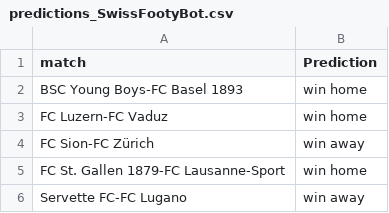
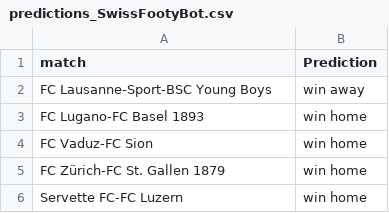
Before and after one commit to awp-finanznachrichten/predictions, a CSV file: Output/predictions_SwissFootyBot.csv, drawn as a sheet.

```diff
--- a/Output/predictions_SwissFootyBot.csv
+++ b/Output/predictions_SwissFootyBot.csv
@@ -1,6 +1,6 @@
 "match","Prediction"
-"BSC Young Boys-FC Basel 1893","win home"
-"FC Luzern-FC Vaduz","win home"
-"FC Sion-FC Zürich","win away"
-"FC St. Gallen 1879-FC Lausanne-Sport","win home"
-"Servette FC-FC Lugano","win away"
+"FC Lausanne-Sport-BSC Young Boys","win away"
+"FC Lugano-FC Basel 1893","win home"
+"FC Vaduz-FC Sion","win home"
+"FC Zürich-FC St. Gallen 1879","win home"
+"Servette FC-FC Luzern","win home"
```
Also changed, not shown: BeatTheRobot/Beat the robot - Round 8 (Antworten) - Formularantworten 1.csv, Output/Leaderboard_BeatTheRobot.csv, 9 other files.
